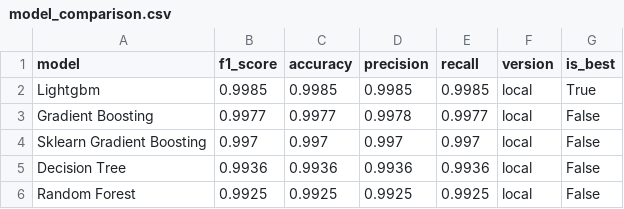
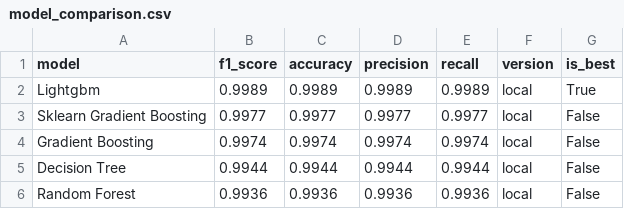
Before and after one commit to saqibahmadsiddiqui/aqi-forecasting-system, a CSV file: data/processed/model_comparison.csv, drawn as a sheet.

```diff
--- a/data/processed/model_comparison.csv
+++ b/data/processed/model_comparison.csv
@@ -1,6 +1,6 @@
 model,f1_score,accuracy,precision,recall,version,is_best
-Lightgbm,0.9985,0.9985,0.9985,0.9985,local,True
-Gradient Boosting,0.9977,0.9977,0.9978,0.9977,local,False
-Sklearn Gradient Boosting,0.997,0.997,0.997,0.997,local,False
-Decision Tree,0.9936,0.9936,0.9936,0.9936,local,False
-Random Forest,0.9925,0.9925,0.9925,0.9925,local,False
+Lightgbm,0.9989,0.9989,0.9989,0.9989,local,True
+Sklearn Gradient Boosting,0.9977,0.9977,0.9977,0.9977,local,False
+Gradient Boosting,0.9974,0.9974,0.9974,0.9974,local,False
+Decision Tree,0.9944,0.9944,0.9944,0.9944,local,False
+Random Forest,0.9936,0.9936,0.9936,0.9936,local,False
```
Also changed, not shown: data/processed/latest_predictions.csv.
